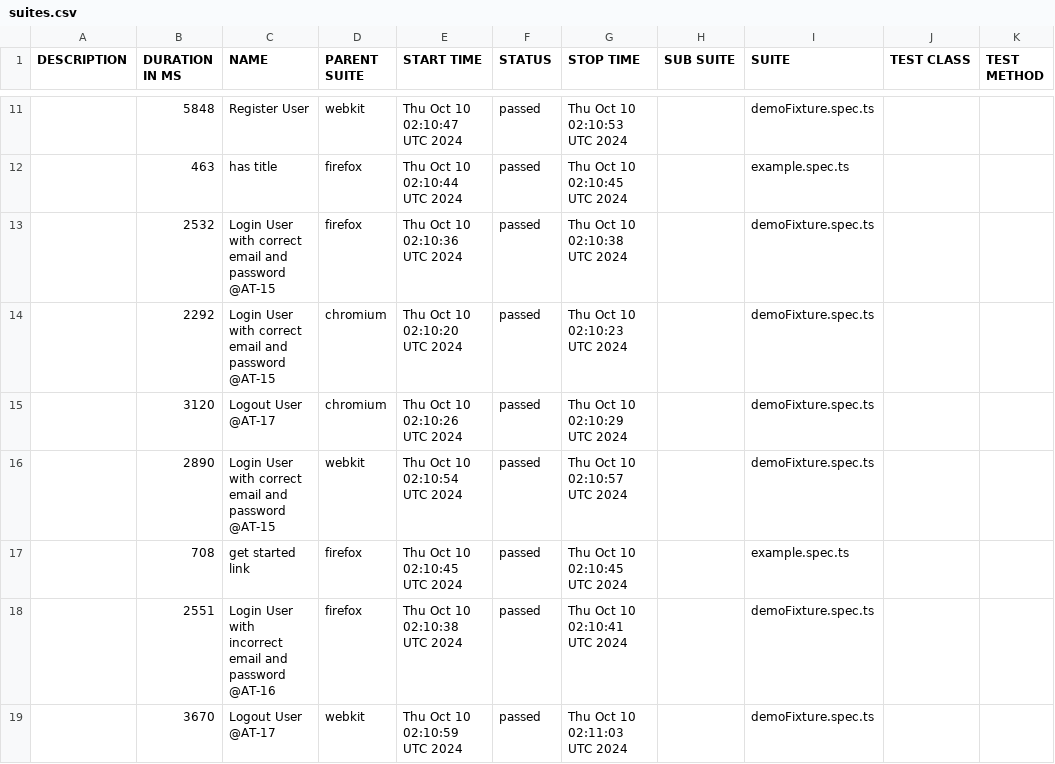
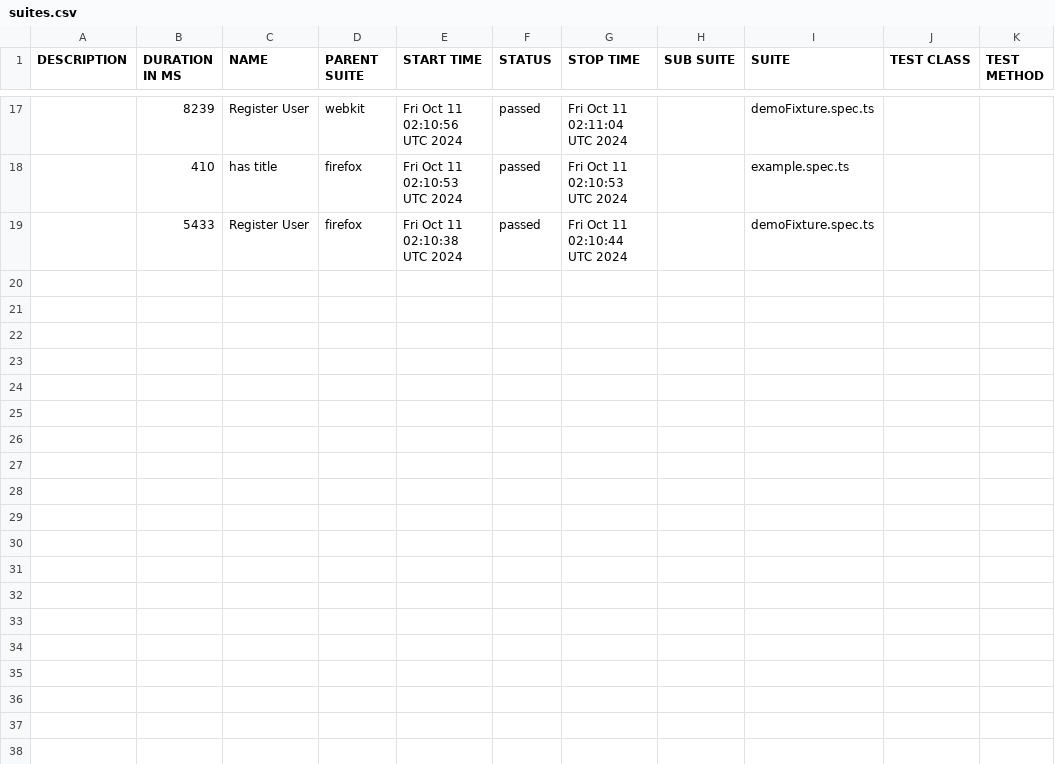
Before and after one commit to Mriama/TutoPlaywright, a CSV file: data/suites.csv, drawn as a sheet; only a part is shown, gaps mark what is left out; the diff covers the shown part only.

```diff
--- a/data/suites.csv
+++ b/data/suites.csv
@@ -11,9 +17,3 @@
-"","5848","Register User","webkit","Thu Oct 10 02:10:47 UTC 2024","passed","Thu Oct 10 02:10:53 UTC 2024","","demoFixture.spec.ts","",""
-"","463","has title","firefox","Thu Oct 10 02:10:44 UTC 2024","passed","Thu Oct 10 02:10:45 UTC 2024","","example.spec.ts","",""
-"","2532","Login User with correct email and password @AT-15","firefox","Thu Oct 10 02:10:36 UTC 2024","passed","Thu Oct 10 02:10:38 UTC 2024","","demoFixture.spec.ts","",""
-"","2292","Login User with correct email and password @AT-15","chromium","Thu Oct 10 02:10:20 UTC 2024","passed","Thu Oct 10 02:10:23 UTC 2024","","demoFixture.spec.ts","",""
-"","3120","Logout User @AT-17","chromium","Thu Oct 10 02:10:26 UTC 2024","passed","Thu Oct 10 02:10:29 UTC 2024","","demoFixture.spec.ts","",""
-"","2890","Login User with correct email and password @AT-15","webkit","Thu Oct 10 02:10:54 UTC 2024","passed","Thu Oct 10 02:10:57 UTC 2024","","demoFixture.spec.ts","",""
-"","708","get started link","firefox","Thu Oct 10 02:10:45 UTC 2024","passed","Thu Oct 10 02:10:45 UTC 2024","","example.spec.ts","",""
-"","2551","Login User with incorrect email and password @AT-16","firefox","Thu Oct 10 02:10:38 UTC 2024","passed","Thu Oct 10 02:10:41 UTC 2024","","demoFixture.spec.ts","",""
-"","3670","Logout User @AT-17","webkit","Thu Oct 10 02:10:59 UTC 2024","passed","Thu Oct 10 02:11:03 UTC 2024","","demoFixture.spec.ts","",""
+"","8239","Register User","webkit","Fri Oct 11 02:10:56 UTC 2024","passed","Fri Oct 11 02:11:04 UTC 2024","","demoFixture.spec.ts","",""
+"","410","has title","firefox","Fri Oct 11 02:10:53 UTC 2024","passed","Fri Oct 11 02:10:53 UTC 2024","","example.spec.ts","",""
+"","5433","Register User","firefox","Fri Oct 11 02:10:38 UTC 2024","passed","Fri Oct 11 02:10:44 UTC 2024","","demoFixture.spec.ts","",""
```
Also changed, not shown: 8 added rows, 2 removed rows and 25 edited cells elsewhere in this file, 50 other files.
